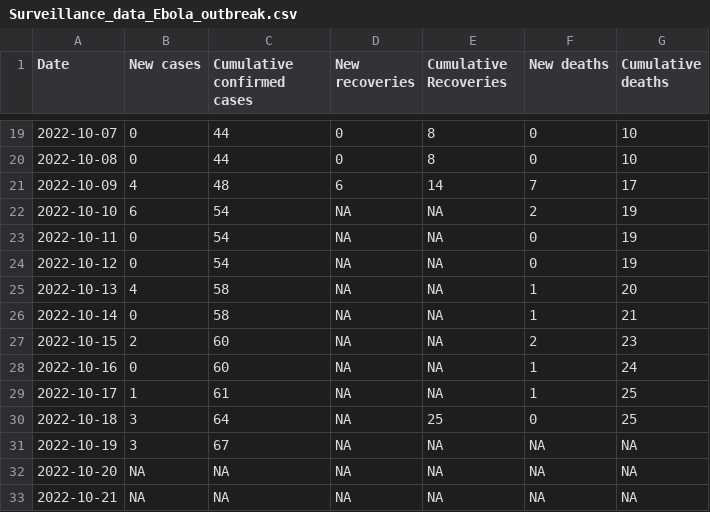
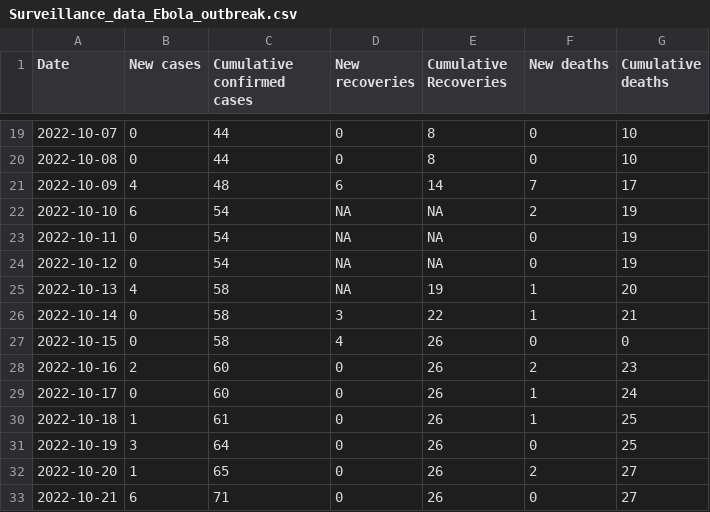
Before and after one commit to fbranda/ebola, a CSV file: Surveillance_data_Ebola_outbreak.csv, drawn as a sheet; only a part is shown, gaps mark what is left out; the diff covers the shown part only.

```diff
--- a/Surveillance_data_Ebola_outbreak.csv
+++ b/Surveillance_data_Ebola_outbreak.csv
@@ -24,10 +24,10 @@
 2022-10-12,0,54,NA,NA,0,19
-2022-10-13,4,58,NA,NA,1,20
-2022-10-14,0,58,NA,NA,1,21
-2022-10-15,2,60,NA,NA,2,23
-2022-10-16,0,60,NA,NA,1,24
-2022-10-17,1,61,NA,NA,1,25
-2022-10-18,3,64,NA,25,0,25
-2022-10-19,3,67,NA,NA,NA,NA
-2022-10-20,NA,NA,NA,NA,NA,NA
-2022-10-21,NA,NA,NA,NA,NA,NA
+2022-10-13,4,58,NA,19,1,20
+2022-10-14,0,58,3,22,1,21
+2022-10-15,0,58,4,26,0,0
+2022-10-16,2,60,0,26,2,23
+2022-10-17,0,60,0,26,1,24
+2022-10-18,1,61,0,26,1,25
+2022-10-19,3,64,0,26,0,25
+2022-10-20,1,65,0,26,2,27
+2022-10-21,6,71,0,26,0,27
```
Also changed, not shown: 2 edited cells elsewhere in this file, Surveillance_data_Ebola_outbreak_by_district.csv.
